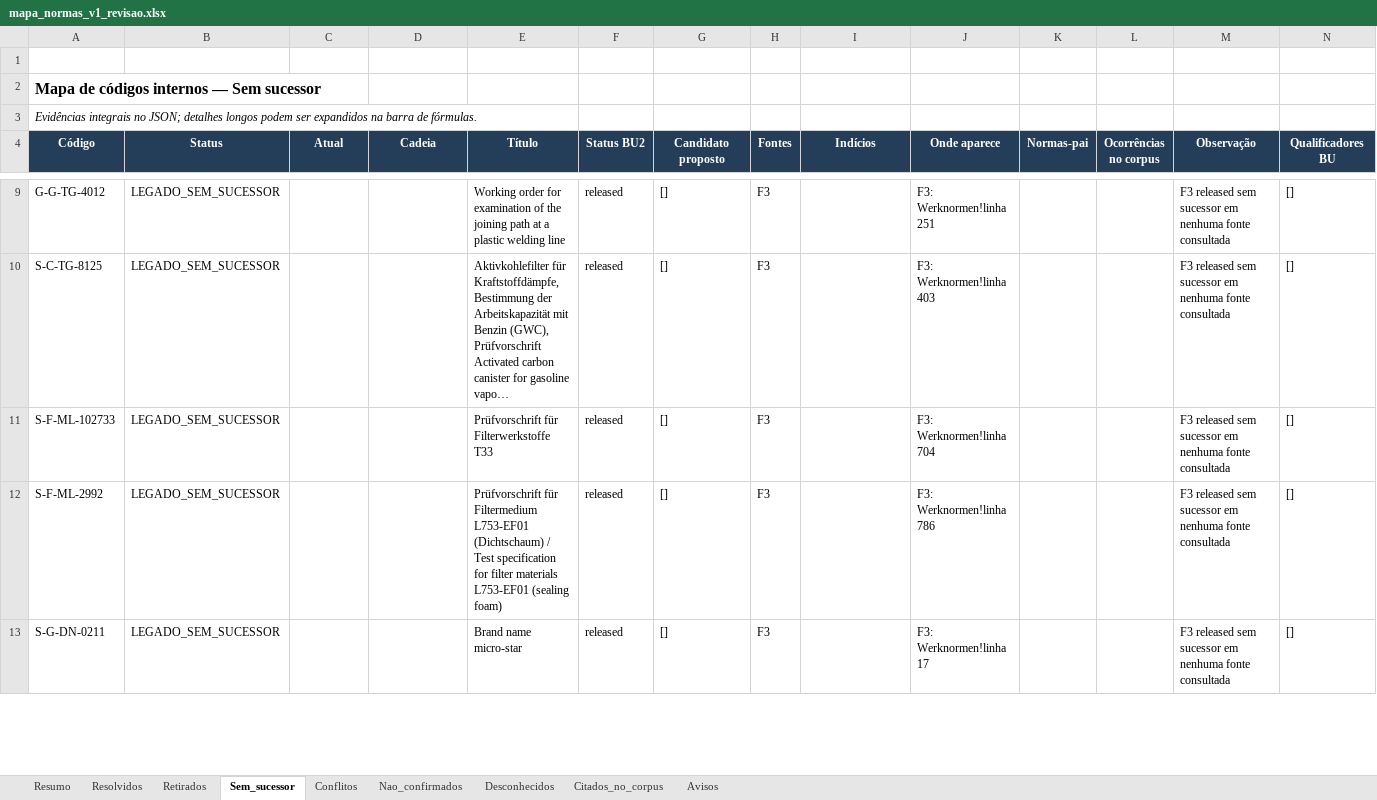
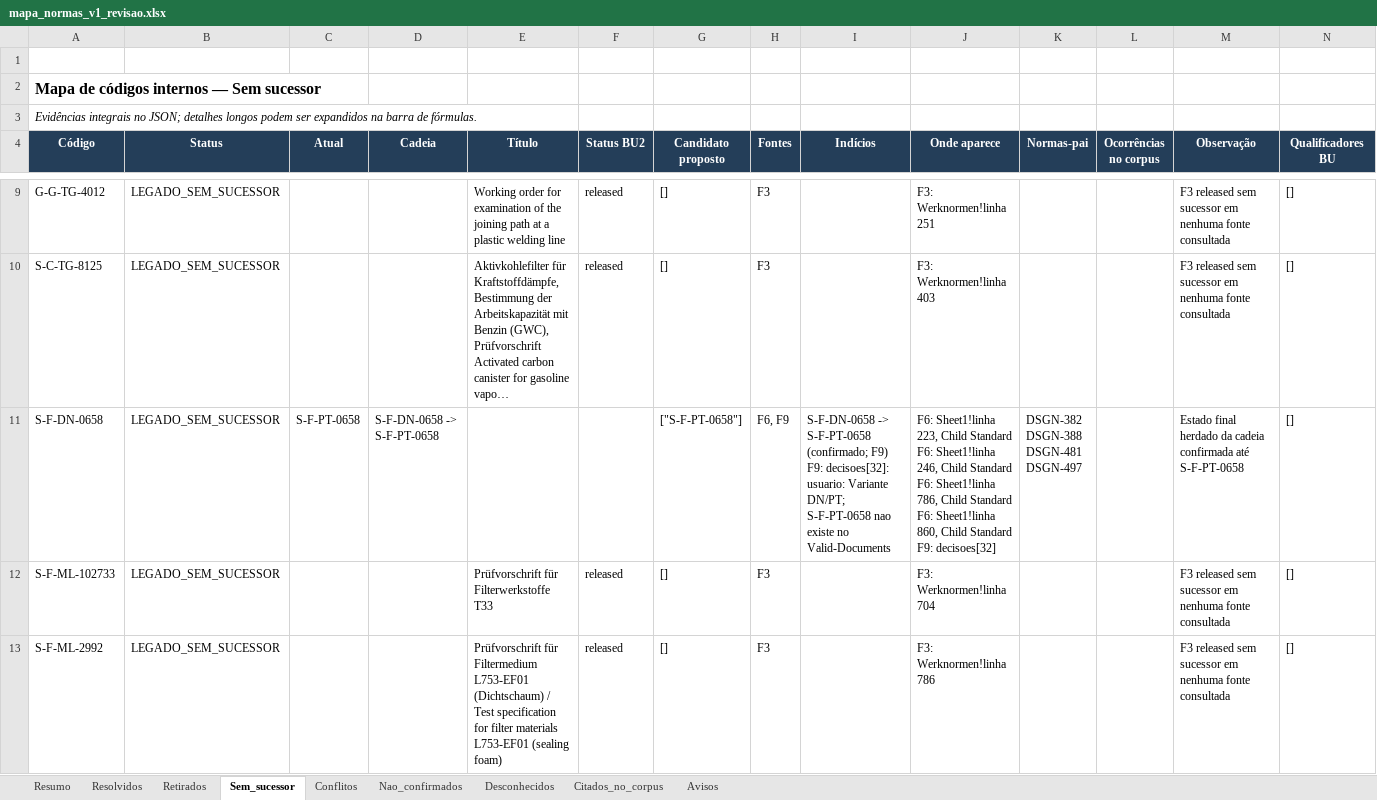
Before and after one commit to MAHLE-DE/link_normas, an Excel workbook: 02_BANCO_ATUAL/mapa_normas_v1_revisao.xlsx, sheet Sem_sucessor, drawn as a sheet; only a part is shown, gaps mark what is left out; the shorter side is filled out with more unchanged rows; long unchanged cells end in …; values as stored, in another font and other column widths than the file's, no borders; ↵ is a line break in a cell; the diff covers the shown part only; the diff names each change by its address in the sheet, - before the commit and + after, or states it on an @@ line.

Commit message:
Filtra listas historicas de substituicao e aplica decisoes F9 da base completa

```diff
--- a/02_BANCO_ATUAL/mapa_normas_v1_revisao.xlsx (sheet Sem_sucessor)
+++ b/02_BANCO_ATUAL/mapa_normas_v1_revisao.xlsx (sheet Sem_sucessor)
+row 11: S-F-DN-0658 | LEGADO_SEM_SUCESSOR | S-F-PT-0658 | S-F-DN-0658 -> S-F-PT-0658 |  |  | ["S-F-PT-0658"] | F6, F9 | S-F-DN-0658 -> S-F-PT-0658 (confirmado; F9) ↵ F9: decisoes[32]: usuario: Variante DN/PT; S-F-PT-0658 nao existe no Valid-Documents | F6: Sheet1!linha 223, Child Standard ↵ F6: Sheet1!linha 246, Child Standard ↵ F6: Sheet1!linha 786, Child Standard ↵ F6: Sheet1!linha 860, Child Standard ↵ F9: decisoes[32] | DSGN-382 ↵ DSGN-388 ↵ DSGN-481 ↵ DSGN-497 |  | Estado final herdado da cadeia confirmada até S-F-PT-0658 | []
```
Also changed, not shown: 1 added row elsewhere in this sheet, sheet Resolvidos, sheet Desconhecidos, sheet Resumo, sheet Citados_no_corpus, sheet Nao_confirmados, 7 other files.
